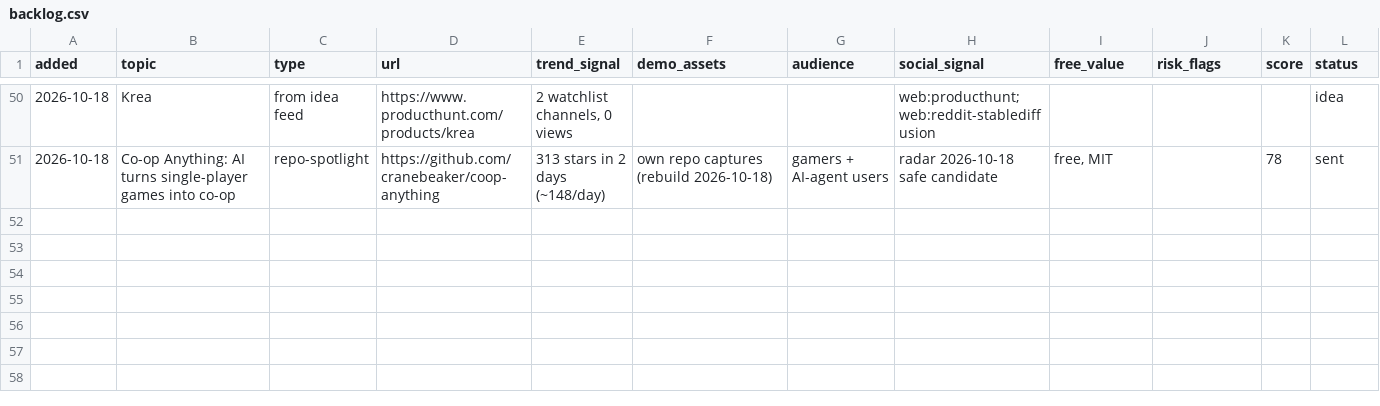
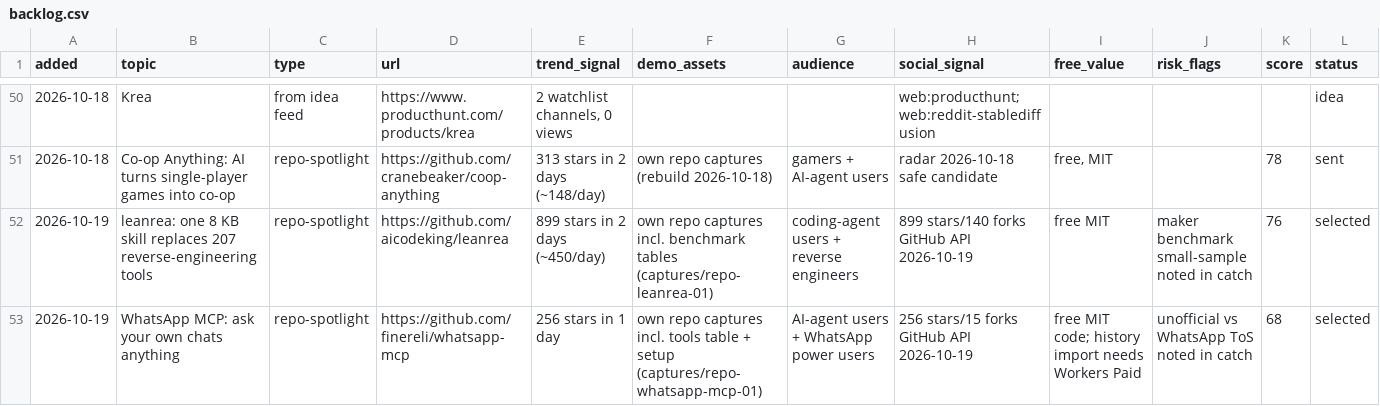
Before and after one commit to zainkhan122/yt-tts, a CSV file: reels-studio/topics/backlog.csv, drawn as a sheet; only a part is shown, gaps mark what is left out; rows hold the shown columns only; the diff names each change by its address in the sheet, - before the commit and + after, or states it on an @@ line.

Commit message:
Today 2026-10-19: leanrea + WhatsApp MCP briefs, captures, receipts (radar-selected, gates pass)

```diff
--- a/reels-studio/topics/backlog.csv
+++ b/reels-studio/topics/backlog.csv
+row 52: 2026-10-19 | leanrea: one 8 KB skill replaces 207 reverse-engineering tools | repo-spotlight | https://github.com/aicodeking/leanrea | 899 stars in 2 days (~450/day) | own repo captures incl. benchmark tables (captures/repo-leanrea-01) | coding-agent users + reverse engineers | 899 stars/140 forks GitHub API 2026-10-19 | free MIT | maker benchmark small-sample noted in catch | 76 | selected
+row 53: 2026-10-19 | WhatsApp MCP: ask your own chats anything | repo-spotlight | https://github.com/finereli/whatsapp-mcp | 256 stars in 1 day | own repo captures incl. tools table + setup (captures/repo-whatsapp-mcp-01) | AI-agent users + WhatsApp power users | 256 stars/15 forks GitHub API 2026-10-19 | free MIT code; history import needs Workers Paid | unofficial vs WhatsApp ToS noted in catch | 68 | selected
```
Also changed, not shown: 5 other files.
